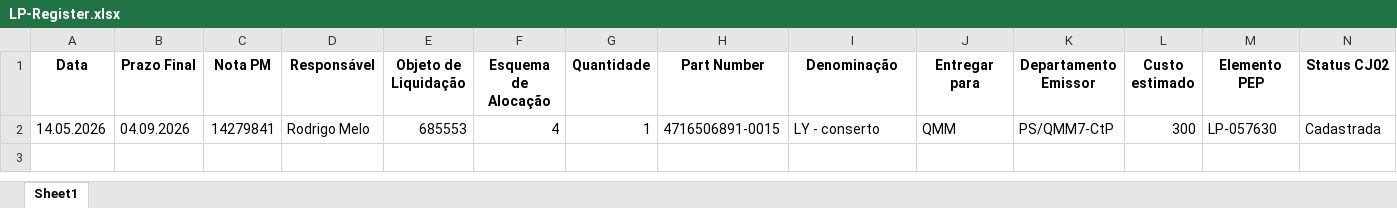
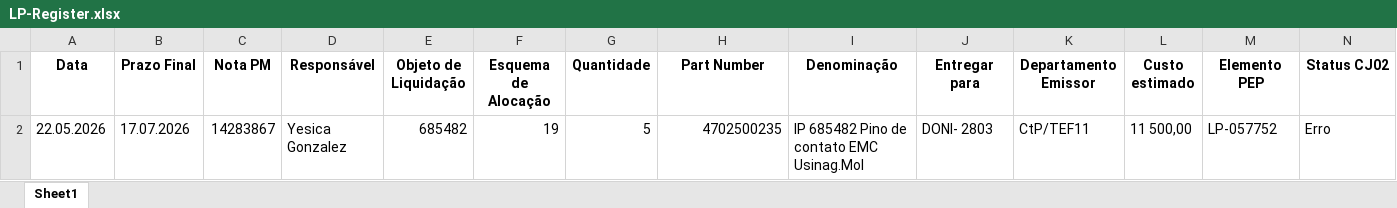
Before and after one commit to JoviOakz/PyAutomateSAP, an Excel workbook: 98 - Excels/LP-Register.xlsx, sheet Sheet1, drawn as a sheet; only a part is shown; values as stored, in another font and other column widths than the file's, no borders; removed rows and columns are numbered as before the commit, all else as after; rows hold the shown columns only; the diff names each change by its address in the sheet, - before the commit and + after, or states it on an @@ line.

```diff
--- a/98 - Excels/LP-Register.xlsx (sheet Sheet1)
+++ b/98 - Excels/LP-Register.xlsx (sheet Sheet1)
-row 2: 14.05.2026 | 04.09.2026 | 14279841 | Rodrigo Melo | 685553 | 4 | 1 | 4716506891-0015 | LY - conserto | QMM | PS/QMM7-CtP | 300 | LP-057630 | Cadastrada
+row 2: 22.05.2026 | 17.07.2026 | 14283867 | Yesica Gonzalez | 685482 | 19 | 5 | 4702500235 | IP 685482 Pino de contato EMC Usinag.Mol | DONI- 2803 | CtP/TEF11 | 11 500,00 | LP-057752 | Erro
```
Also changed, not shown: 1 other file.
